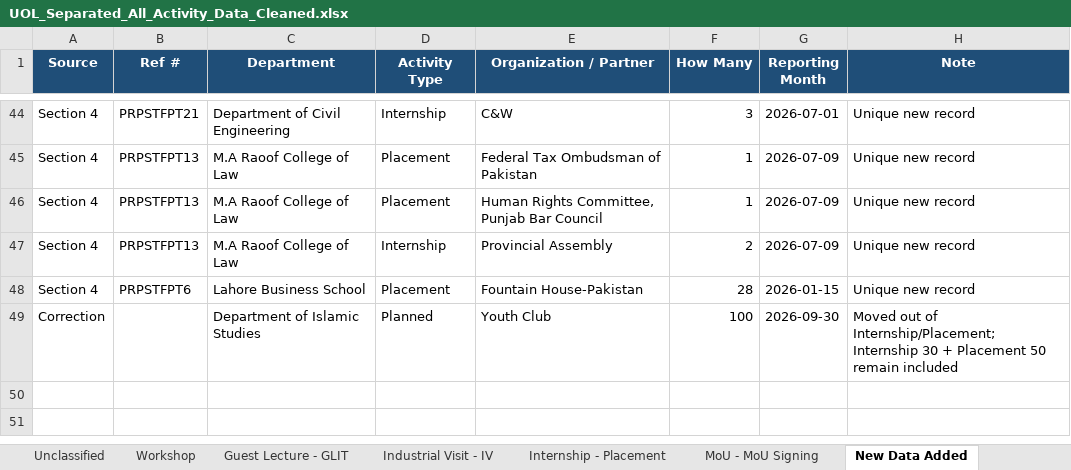
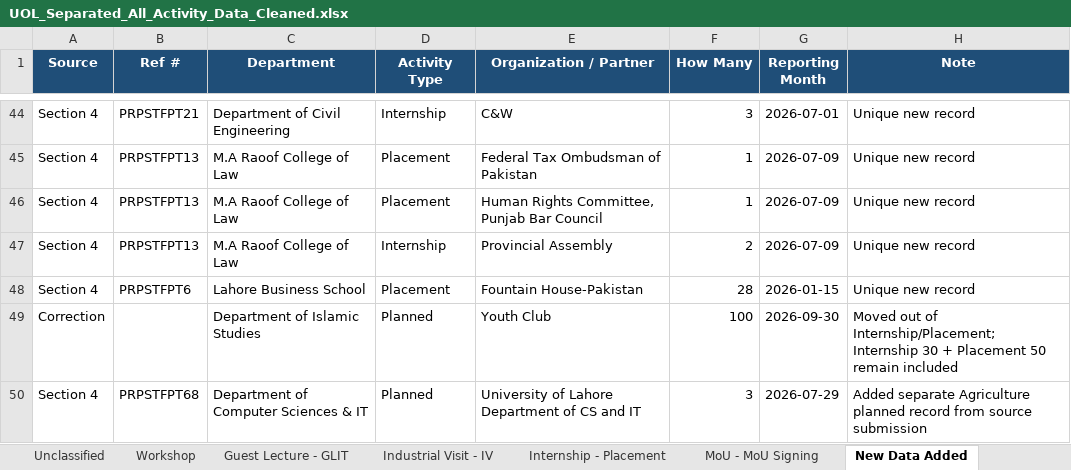
Before and after one commit to GMAC1231/New-UOL-2026, an Excel workbook: data/UOL_Separated_All_Activity_Data_Cleaned.xlsx, sheet New Data Added, drawn as a sheet; only a part is shown, gaps mark what is left out; values as stored, in another font and other column widths than the file's, no borders; the diff names each change by its address in the sheet, - before the commit and + after, or states it on an @@ line.

```diff
--- a/data/UOL_Separated_All_Activity_Data_Cleaned.xlsx (sheet New Data Added)
+++ b/data/UOL_Separated_All_Activity_Data_Cleaned.xlsx (sheet New Data Added)
+row 50: Section 4 | PRPSTFPT68 | Department of Computer Sciences & IT | Planned | University of Lahore Department of CS and IT | 3 | 2026-07-29 | Added separate Agriculture planned record from source submission
```
Also changed, not shown: sheet Internship-Placement, sheet Internship - Placement, sheet Planned - Section 4, sheet All Separated Activities, sheet Summary, other sheet tabs, 18 other files.
